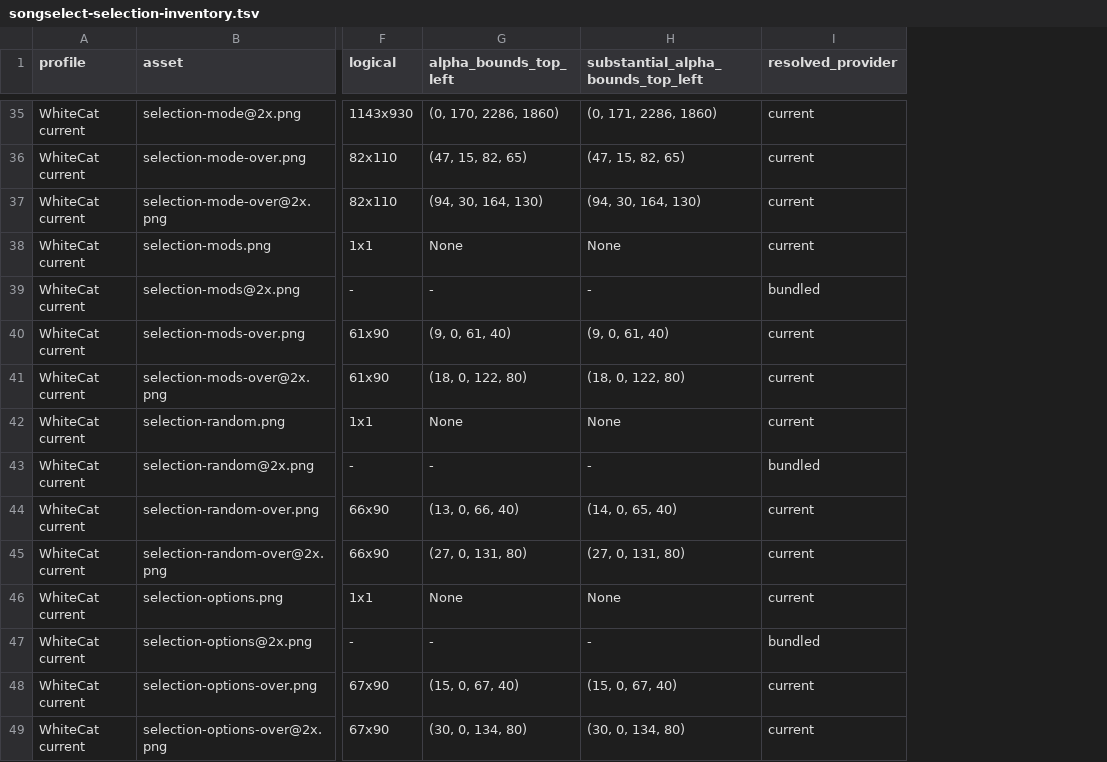
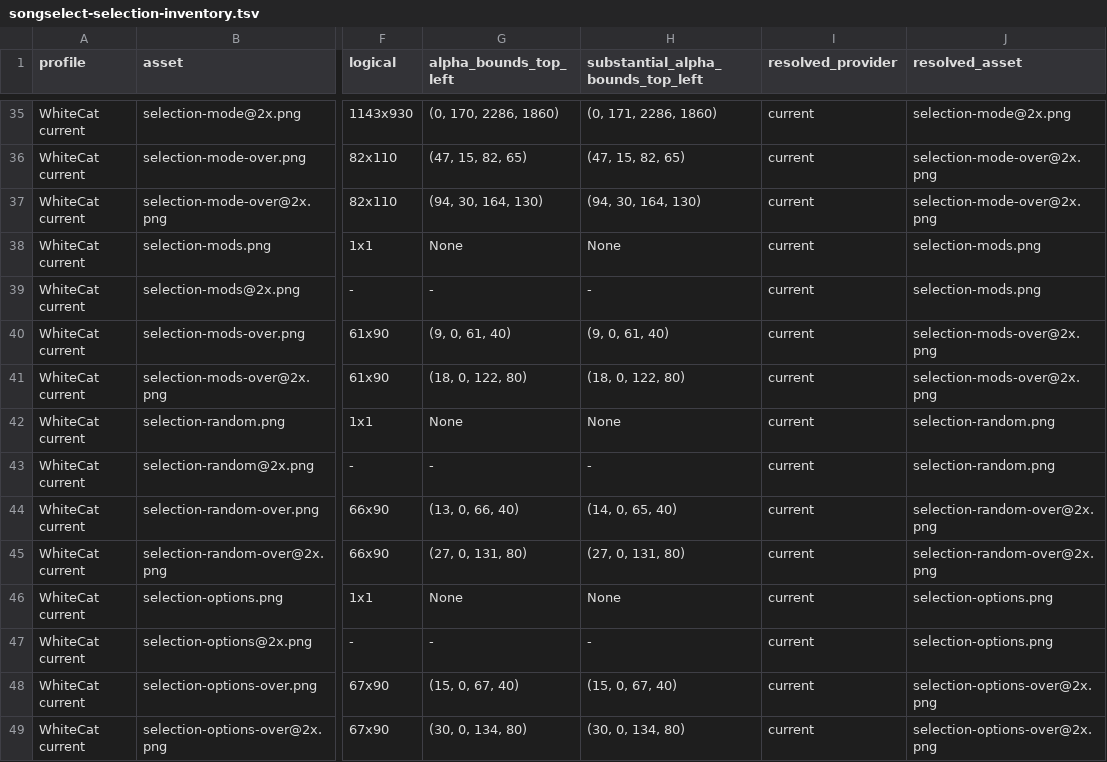
Before and after one commit to mzww-omz/osujava, a TSV file: docs/songselect-selection-inventory.tsv, drawn as a sheet; only a part is shown, gaps mark what is left out; the diff covers the shown part only; the diff names each change by its address in the sheet, - before the commit and + after, or states it on an @@ line.

```diff
--- a/docs/songselect-selection-inventory.tsv
+++ b/docs/songselect-selection-inventory.tsv
+column J (resolved_asset), rows 35-49: selection-mode@2x.png | selection-mode-over@2x.png | selection-mode-over@2x.png | selection-mods.png | selection-mods.png | selection-mods-over@2x.png | selection-mods-over@2x.png | selection-random.png | selection-random.png | selection-random-over@2x.png | selection-random-over@2x.png | selection-options.png | selection-options.png | selection-options-over@2x.png | selection-options-over@2x.png
-I39 (resolved_provider): bundled
+I39 (resolved_provider): current
-I43 (resolved_provider): bundled
+I43 (resolved_provider): current
-I47 (resolved_provider): bundled
+I47 (resolved_provider): current
```
Also changed, not shown: 7 edited cells elsewhere in this file, 8 other files.
